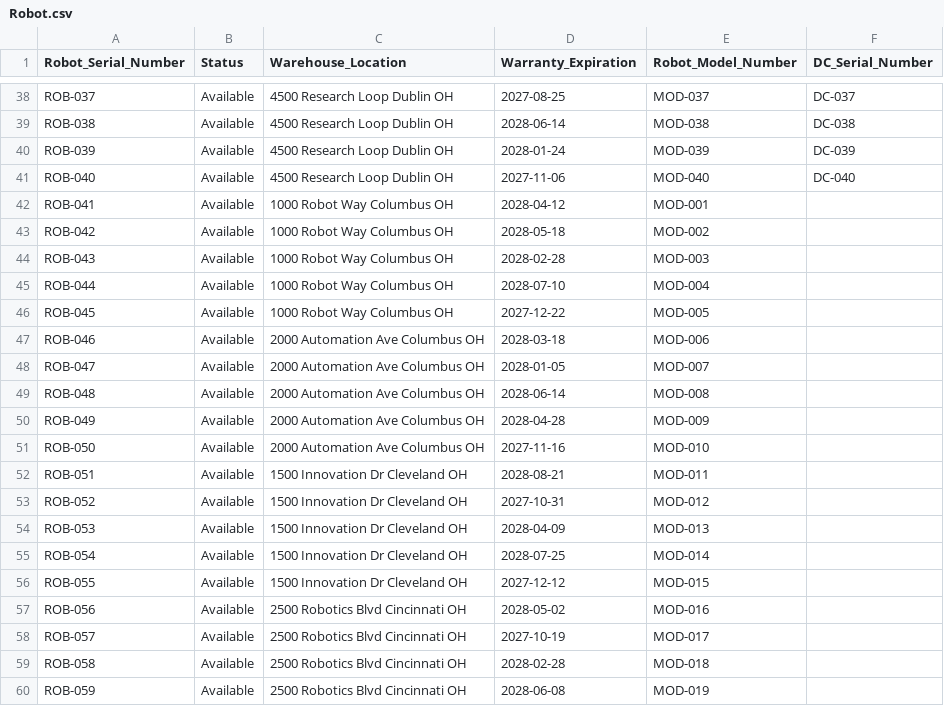
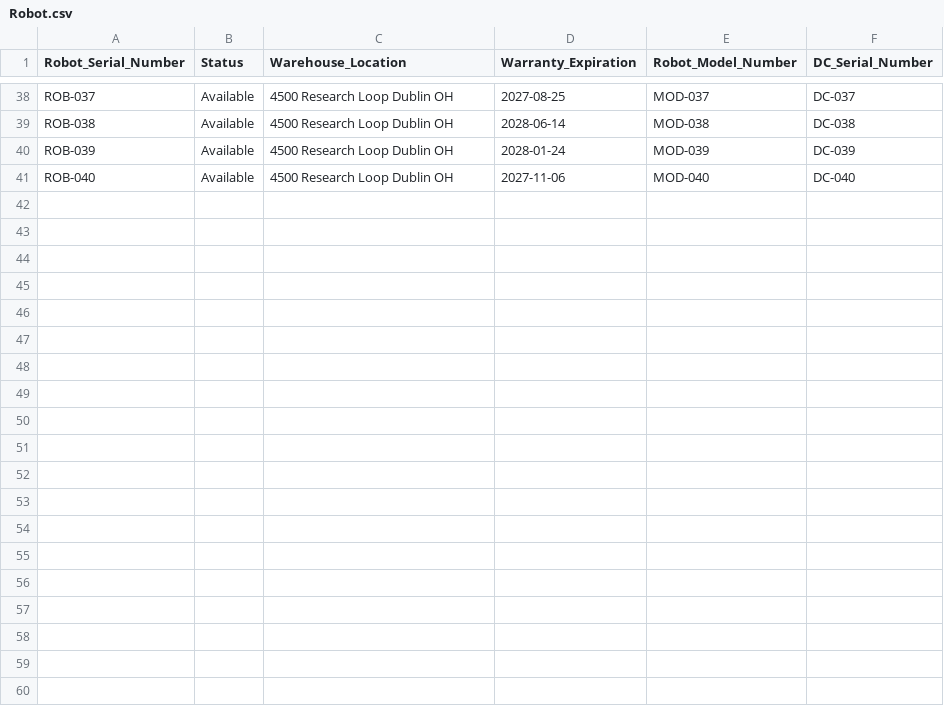
Before and after one commit to ethansingh123/SQLCode, a CSV file: Robot.csv, drawn as a sheet; only a part is shown, gaps mark what is left out; the diff covers the shown part only.

```diff
--- a/Robot.csv
+++ b/Robot.csv
@@ -41,20 +41 @@ ROB-039,Available,4500 Research Loop Dublin OH,2028-01-24,MOD-039,DC-039
 ROB-040,Available,4500 Research Loop Dublin OH,2027-11-06,MOD-040,DC-040
-ROB-041,Available,1000 Robot Way Columbus OH,2028-04-12,MOD-001,
-ROB-042,Available,1000 Robot Way Columbus OH,2028-05-18,MOD-002,
-ROB-043,Available,1000 Robot Way Columbus OH,2028-02-28,MOD-003,
-ROB-044,Available,1000 Robot Way Columbus OH,2028-07-10,MOD-004,
-ROB-045,Available,1000 Robot Way Columbus OH,2027-12-22,MOD-005,
-ROB-046,Available,2000 Automation Ave Columbus OH,2028-03-18,MOD-006,
-ROB-047,Available,2000 Automation Ave Columbus OH,2028-01-05,MOD-007,
-ROB-048,Available,2000 Automation Ave Columbus OH,2028-06-14,MOD-008,
-ROB-049,Available,2000 Automation Ave Columbus OH,2028-04-28,MOD-009,
-ROB-050,Available,2000 Automation Ave Columbus OH,2027-11-16,MOD-010,
-ROB-051,Available,1500 Innovation Dr Cleveland OH,2028-08-21,MOD-011,
-ROB-052,Available,1500 Innovation Dr Cleveland OH,2027-10-31,MOD-012,
-ROB-053,Available,1500 Innovation Dr Cleveland OH,2028-04-09,MOD-013,
-ROB-054,Available,1500 Innovation Dr Cleveland OH,2028-07-25,MOD-014,
-ROB-055,Available,1500 Innovation Dr Cleveland OH,2027-12-12,MOD-015,
-ROB-056,Available,2500 Robotics Blvd Cincinnati OH,2028-05-02,MOD-016,
-ROB-057,Available,2500 Robotics Blvd Cincinnati OH,2027-10-19,MOD-017,
-ROB-058,Available,2500 Robotics Blvd Cincinnati OH,2028-02-28,MOD-018,
-ROB-059,Available,2500 Robotics Blvd Cincinnati OH,2028-06-08,MOD-019,
```
Also changed, not shown: 21 removed rows elsewhere in this file, Rental_Order.csv.
